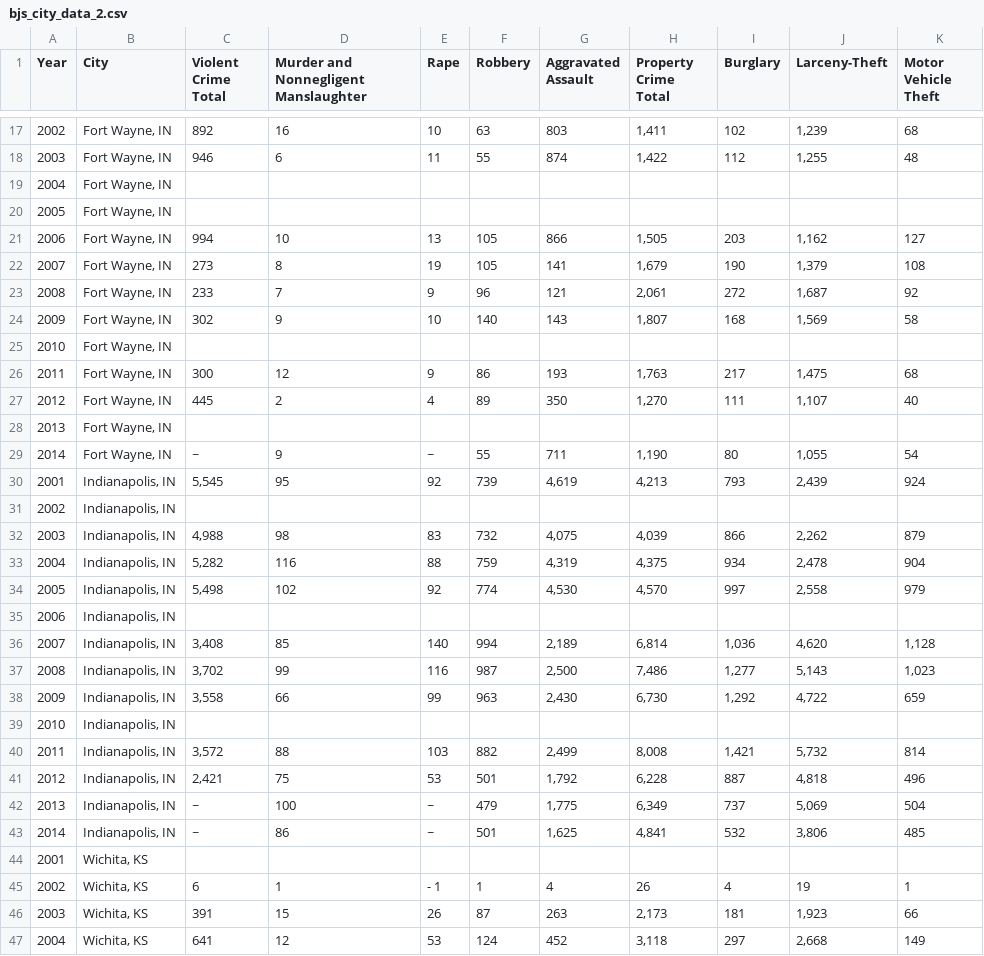
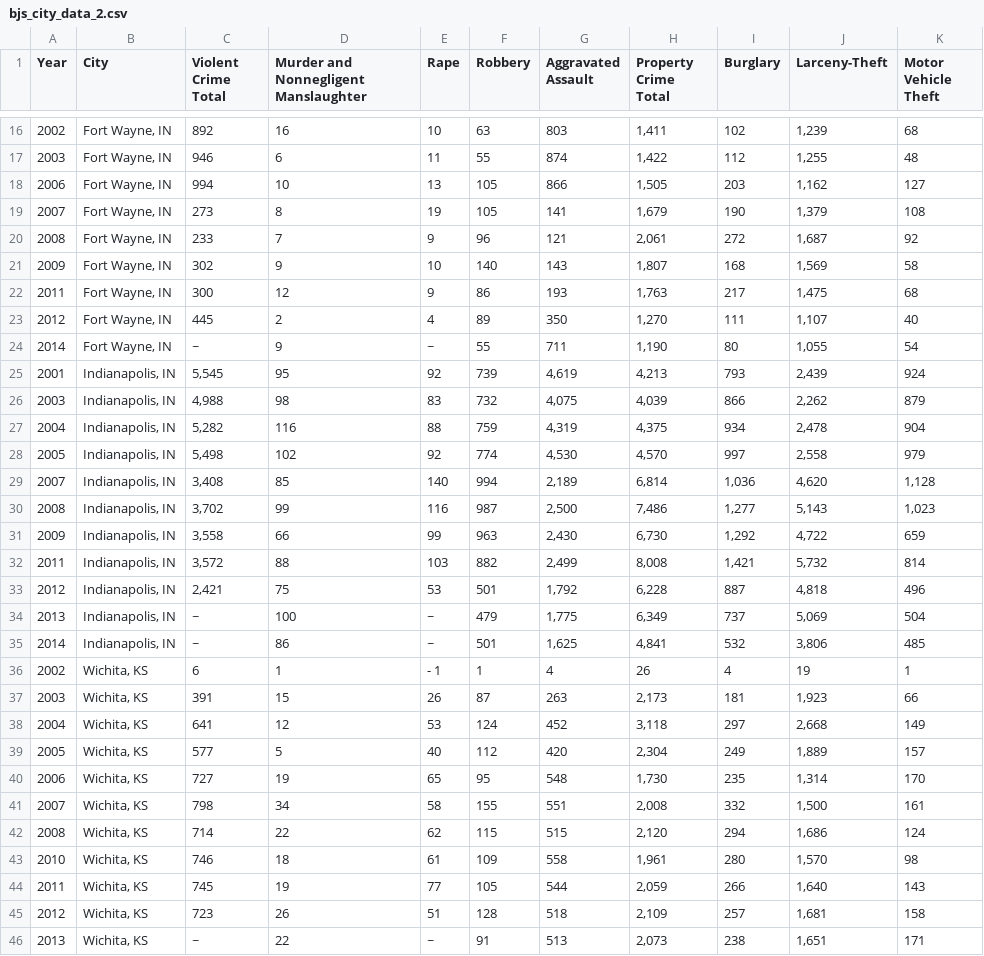
Before and after one commit to crimebusters122/crimebusters, a CSV file: bjs_city_data_2.csv, drawn as a sheet; only a part is shown, gaps mark what is left out; the shorter side is filled out with more unchanged rows; the diff covers the shown part only.

```diff
--- a/bjs_city_data_2.csv
+++ b/bjs_city_data_2.csv
@@ -18,4 +17,2 @@ Year,City,Violent Crime Total,Murder and Nonnegligent Manslaughter,Rape,Robbery,
 "2003","Fort Wayne, IN","946","6","11","55","874","1,422","112","1,255","48"
-"2004","Fort Wayne, IN"
-"2005","Fort Wayne, IN"
 "2006","Fort Wayne, IN","994","10","13","105","866","1,505","203","1,162","127"
@@ -24,9 +21,6 @@ Year,City,Violent Crime Total,Murder and Nonnegligent Manslaughter,Rape,Robbery,
 "2009","Fort Wayne, IN","302","9","10","140","143","1,807","168","1,569","58"
-"2010","Fort Wayne, IN"
 "2011","Fort Wayne, IN","300","12","9","86","193","1,763","217","1,475","68"
 "2012","Fort Wayne, IN","445","2","4","89","350","1,270","111","1,107","40"
-"2013","Fort Wayne, IN"
 "2014","Fort Wayne, IN","~","9","~","55","711","1,190","80","1,055","54"
 "2001","Indianapolis, IN","5,545","95","92","739","4,619","4,213","793","2,439","924"
-"2002","Indianapolis, IN"
 "2003","Indianapolis, IN","4,988","98","83","732","4,075","4,039","866","2,262","879"
@@ -34,3 +28,2 @@ Year,City,Violent Crime Total,Murder and Nonnegligent Manslaughter,Rape,Robbery,
 "2005","Indianapolis, IN","5,498","102","92","774","4,530","4,570","997","2,558","979"
-"2006","Indianapolis, IN"
 "2007","Indianapolis, IN","3,408","85","140","994","2,189","6,814","1,036","4,620","1,128"
@@ -38,3 +31,2 @@ Year,City,Violent Crime Total,Murder and Nonnegligent Manslaughter,Rape,Robbery,
 "2009","Indianapolis, IN","3,558","66","99","963","2,430","6,730","1,292","4,722","659"
-"2010","Indianapolis, IN"
 "2011","Indianapolis, IN","3,572","88","103","882","2,499","8,008","1,421","5,732","814"
@@ -43,3 +35,2 @@ Year,City,Violent Crime Total,Murder and Nonnegligent Manslaughter,Rape,Robbery,
 "2014","Indianapolis, IN","~","86","~","501","1,625","4,841","532","3,806","485"
-"2001","Wichita, KS"
 "2002","Wichita, KS","6","1","- 1","1","4","26","4","19","1"
```
Also changed, not shown: 15 removed rows elsewhere in this file, bjs_city_data_3.csv, 4 other files.
